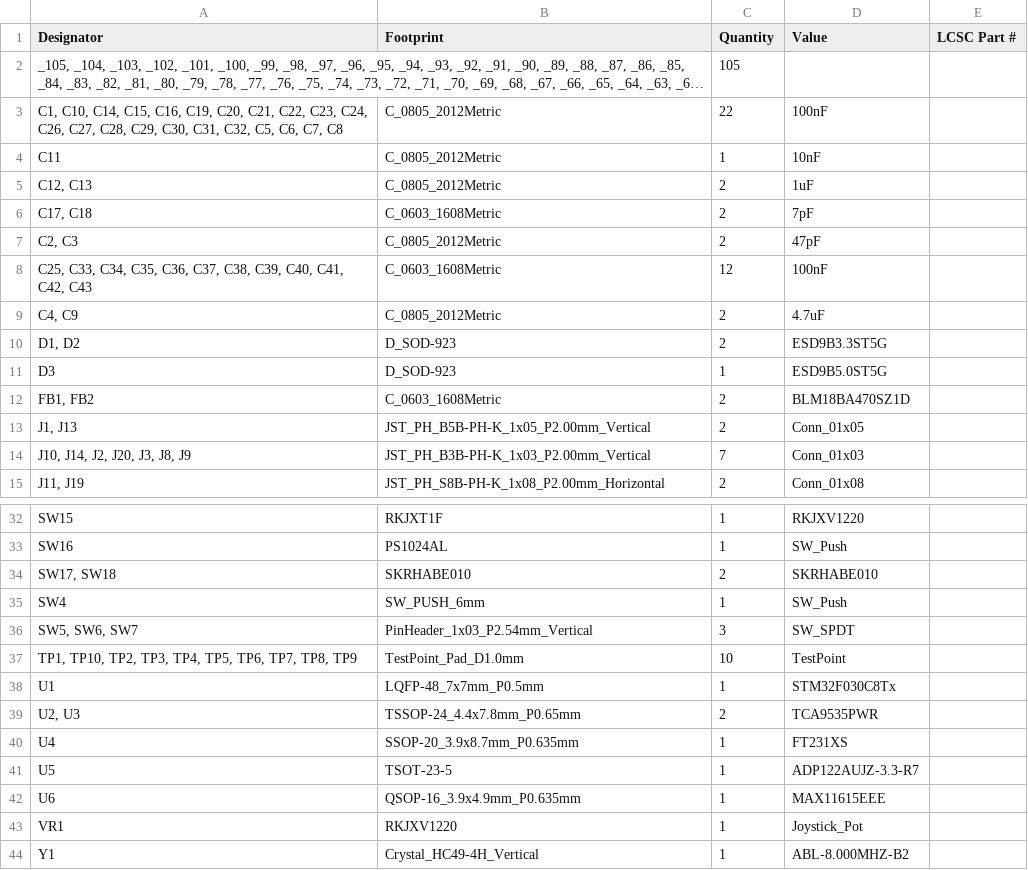
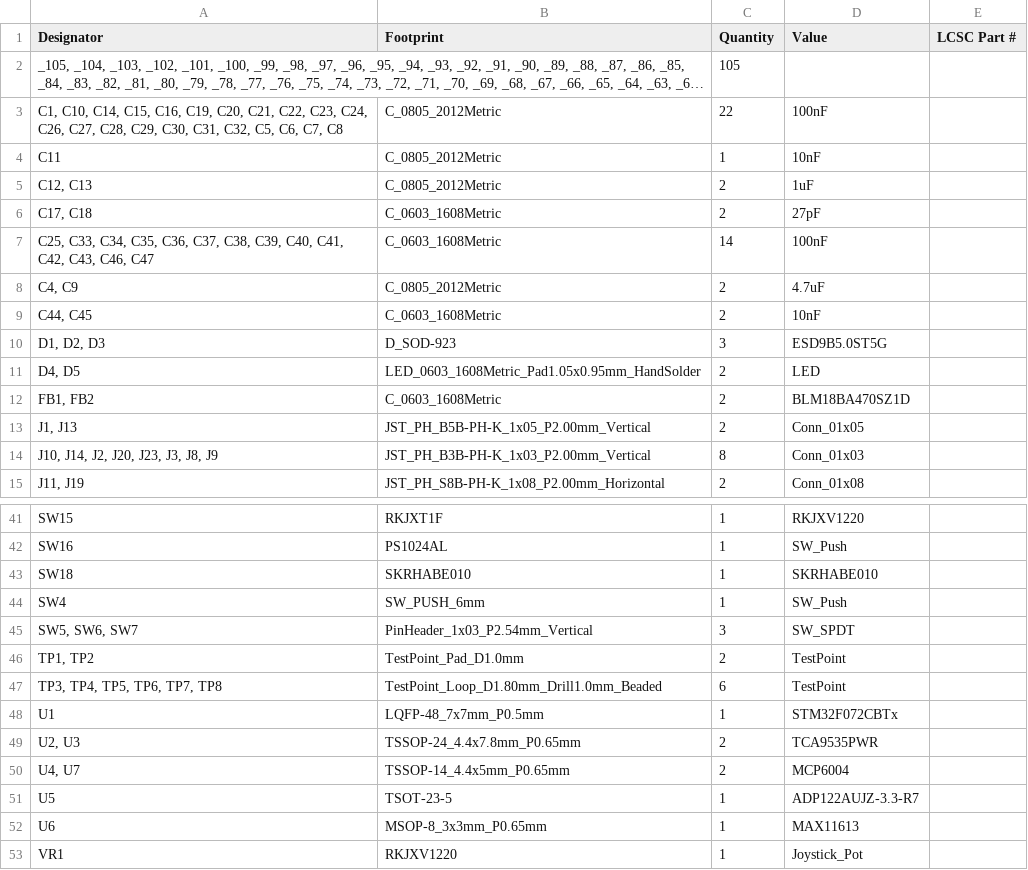
Before and after one commit to JustEnoughDucks/LibreMiG-S, a CSV file: Electronics/source/production/bom.csv, drawn as a sheet; only a part is shown, gaps mark what is left out; the shorter side is filled out with more unchanged rows; long unchanged cells end in …; the diff covers the shown part only.

```diff
--- a/Electronics/source/production/bom.csv
+++ b/Electronics/source/production/bom.csv
@@ -5,11 +5,11 @@ C11,C_0805_2012Metric,1,10nF,
 "C12, C13",C_0805_2012Metric,2,1uF,
-"C17, C18",C_0603_1608Metric,2,7pF,
-"C2, C3",C_0805_2012Metric,2,47pF,
-"C25, C33, C34, C35, C36, C37, C38, C39, C40, C41, C42, C43",C_0603_1608Metric,12,100nF,
+"C17, C18",C_0603_1608Metric,2,27pF,
+"C25, C33, C34, C35, C36, C37, C38, C39, C40, C41, C42, C43, C46, C47",C_0603_1608Metric,14,100nF,
 "C4, C9",C_0805_2012Metric,2,4.7uF,
-"D1, D2",D_SOD-923,2,ESD9B3.3ST5G,
-D3,D_SOD-923,1,ESD9B5.0ST5G,
+"C44, C45",C_0603_1608Metric,2,10nF,
+"D1, D2, D3",D_SOD-923,3,ESD9B5.0ST5G,
+"D4, D5",LED_0603_1608Metric_Pad1.05x0.95mm_HandSolder,2,LED,
 "FB1, FB2",C_0603_1608Metric,2,BLM18BA470SZ1D,
 "J1, J13",JST_PH_B5B-PH-K_1x05_P2.00mm_Vertical,2,Conn_01x05,
-"J10, J14, J2, J20, J3, J8, J9",JST_PH_B3B-PH-K_1x03_P2.00mm_Vertical,7,Conn_01x03,
+"J10, J14, J2, J20, J23, J3, J8, J9",JST_PH_B3B-PH-K_1x03_P2.00mm_Vertical,8,Conn_01x03,
 "J11, J19",JST_PH_S8B-PH-K_1x08_P2.00mm_Horizontal,2,Conn_01x08,
@@ -33,11 +42,12 @@ SW15,RKJXT1F,1,RKJXV1220,
 SW16,PS1024AL,1,SW_Push,
-"SW17, SW18",SKRHABE010,2,SKRHABE010,
+SW18,SKRHABE010,1,SKRHABE010,
 SW4,SW_PUSH_6mm,1,SW_Push,
 "SW5, SW6, SW7",PinHeader_1x03_P2.54mm_Vertical,3,SW_SPDT,
-"TP1, TP10, TP2, TP3, TP4, TP5, TP6, TP7, TP8, TP9",TestPoint_Pad_D1.0mm,10,TestPoint,
-U1,LQFP-48_7x7mm_P0.5mm,1,STM32F030C8Tx,
+"TP1, TP2",TestPoint_Pad_D1.0mm,2,TestPoint,
+"TP3, TP4, TP5, TP6, TP7, TP8",TestPoint_Loop_D1.80mm_Drill1.0mm_Beaded,6,TestPoint,
+U1,LQFP-48_7x7mm_P0.5mm,1,STM32F072CBTx,
 "U2, U3",TSSOP-24_4.4x7.8mm_P0.65mm,2,TCA9535PWR,
-U4,SSOP-20_3.9x8.7mm_P0.635mm,1,FT231XS,
+"U4, U7",TSSOP-14_4.4x5mm_P0.65mm,2,MCP6004,
 U5,TSOT-23-5,1,ADP122AUJZ-3.3-R7 ,
-U6,QSOP-16_3.9x4.9mm_P0.635mm,1,MAX11615EEE,
+U6,MSOP-8_3x3mm_P0.65mm,1,MAX11613,
 VR1,RKJXV1220,1,Joystick_Pot,
```
Also changed, not shown: 11 added rows, 2 removed rows and 2 edited cells elsewhere in this file, Electronics/source/production/designators.csv, Electronics/source/production/positions.csv, 9 other files.
